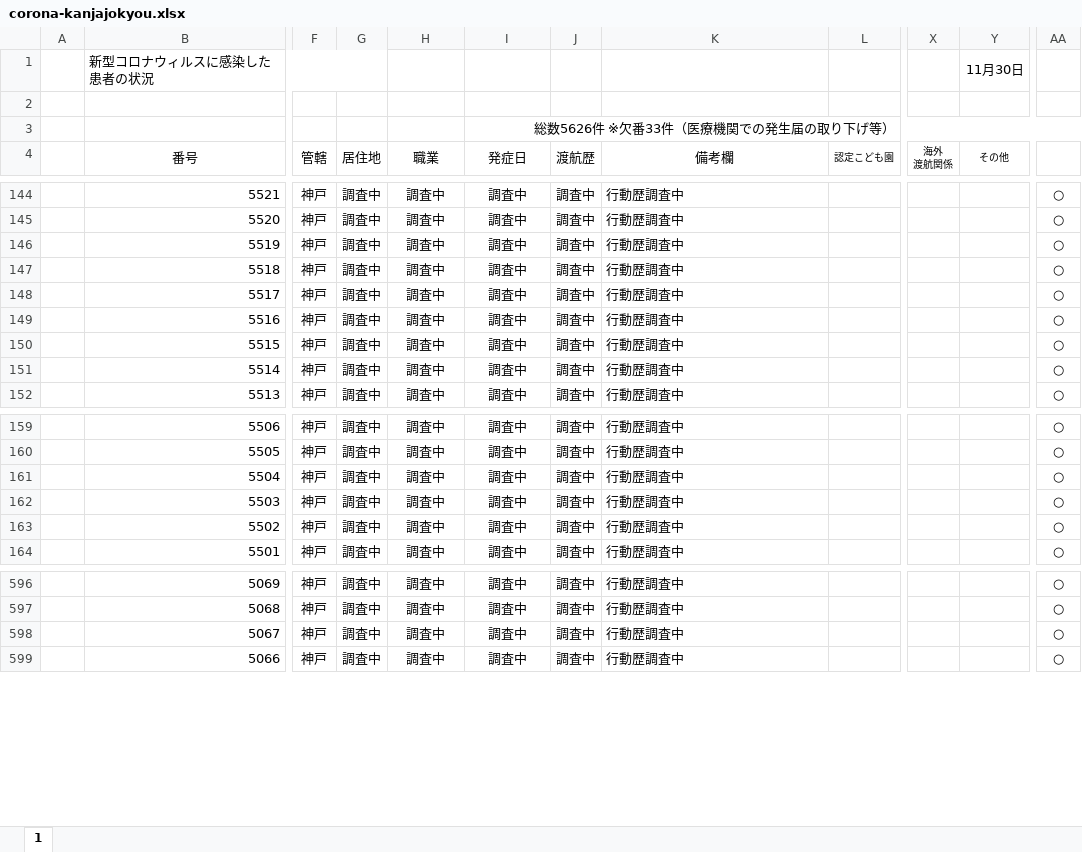
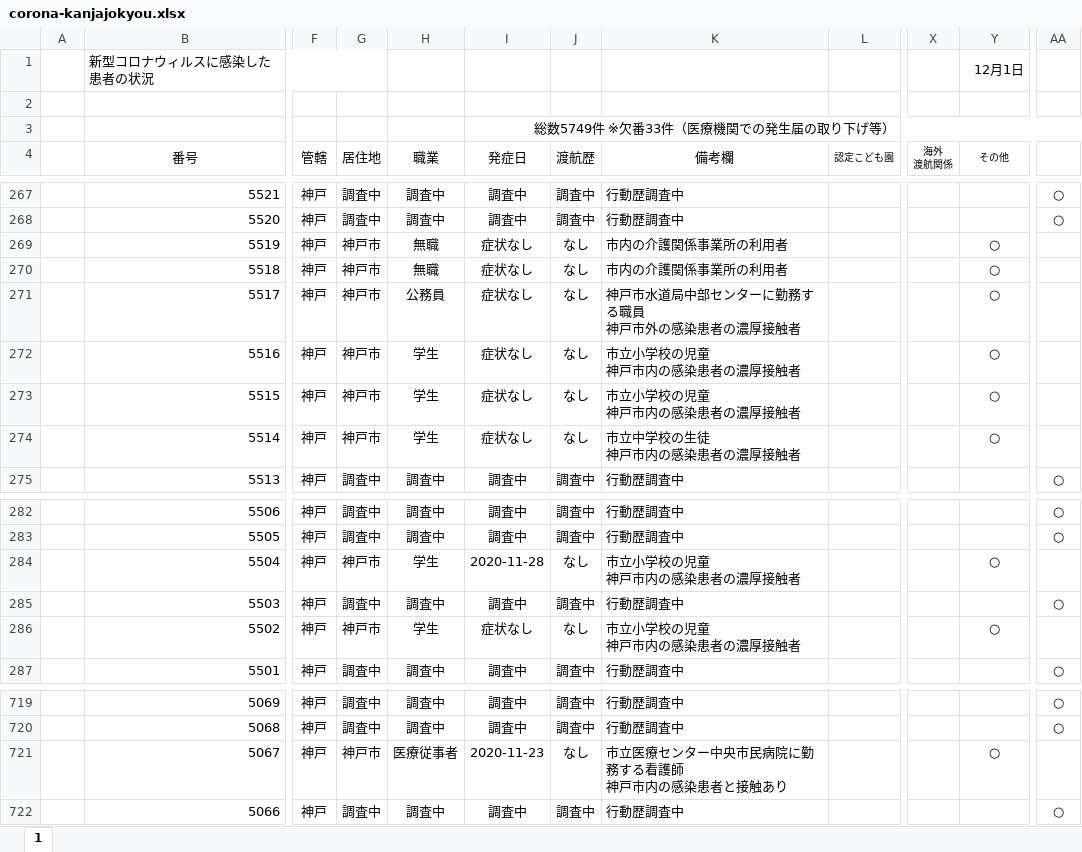
Before and after one commit to imabari/hyougo-covid19, an Excel workbook: corona-kanjajokyou.xlsx, sheet 1, drawn as a sheet; only a part is shown, gaps mark what is left out; values as stored, in another font and other column widths than the file's, no borders; conditional formats not drawn; addresses are those after the commit; ↵ is a line break in a cell; the diff covers the shown part only; the diff names each change by its address in the sheet, - before the commit and + after, or states it on an @@ line.

```diff
--- a/corona-kanjajokyou.xlsx (sheet 1)
+++ b/corona-kanjajokyou.xlsx (sheet 1)
-Y1 (その他): 11月30日
+Y1 (その他): 12月1日
-I3 (発症日): 総数5626件 ※欠番33件（医療機関での発生届の取り下げ等）
+I3 (発症日): 総数5749件 ※欠番33件（医療機関での発生届の取り下げ等）
-G269:G274 (居住地): 調査中
+G269:G274 (居住地): 神戸市
-H269:H270 (職業): 調査中
+H269:H270 (職業): 無職
-I269:I274 (発症日): 調査中
+I269:I274 (発症日): 症状なし
-J269:J274 (渡航歴): 調査中
+J269:J274 (渡航歴): なし
-K269:K270 (備考欄): 行動歴調査中
+K269:K270 (備考欄): 市内の介護関係事業所の利用者
-Y269:Y274 (その他): (empty)
+Y269:Y274 (その他): ○
-AA269:AA274: ○
+AA269:AA274: (empty)
-H271 (職業): 調査中
+H271 (職業): 公務員
-K271 (備考欄): 行動歴調査中
+K271 (備考欄): 神戸市水道局中部センターに勤務する職員 ↵ 神戸市外の感染患者の濃厚接触者
-H272:H274 (職業): 調査中
+H272:H274 (職業): 学生
-K272:K273 (備考欄): 行動歴調査中
+K272:K273 (備考欄): 市立小学校の児童 ↵ 神戸市内の感染患者の濃厚接触者
-K274 (備考欄): 行動歴調査中
+K274 (備考欄): 市立中学校の生徒 ↵ 神戸市内の感染患者の濃厚接触者
-G284 (居住地): 調査中
+G284 (居住地): 神戸市
-H284 (職業): 調査中
+H284 (職業): 学生
-I284 (発症日): 調査中
+I284 (発症日): 2020-11-28
-J284 (渡航歴): 調査中
+J284 (渡航歴): なし
-K284 (備考欄): 行動歴調査中
+K284 (備考欄): 市立小学校の児童 ↵ 神戸市内の感染患者の濃厚接触者
-Y284 (その他): (empty)
+Y284 (その他): ○
-AA284: ○
+AA284: (empty)
-G286 (居住地): 調査中
+G286 (居住地): 神戸市
-H286 (職業): 調査中
+H286 (職業): 学生
-I286 (発症日): 調査中
+I286 (発症日): 症状なし
-J286 (渡航歴): 調査中
+J286 (渡航歴): なし
-K286 (備考欄): 行動歴調査中
+K286 (備考欄): 市立小学校の児童 ↵ 神戸市内の感染患者の濃厚接触者
-Y286 (その他): (empty)
+Y286 (その他): ○
-AA286: ○
+AA286: (empty)
-G721 (居住地): 調査中
+G721 (居住地): 神戸市
-H721 (職業): 調査中
+H721 (職業): 医療従事者
-I721 (発症日): 調査中
+I721 (発症日): 2020-11-23
-J721 (渡航歴): 調査中
+J721 (渡航歴): なし
-K721 (備考欄): 行動歴調査中
+K721 (備考欄): 市立医療センター中央市民病院に勤務する看護師 ↵ 神戸市内の感染患者と接触あり
-Y721 (その他): (empty)
+Y721 (その他): ○
-AA721: ○
+AA721: (empty)
```
Also changed, not shown: 123 added rows and 17 edited cells elsewhere in this sheet, formulas that keep their value, daily_kanja.xlsx, 3 other files.
